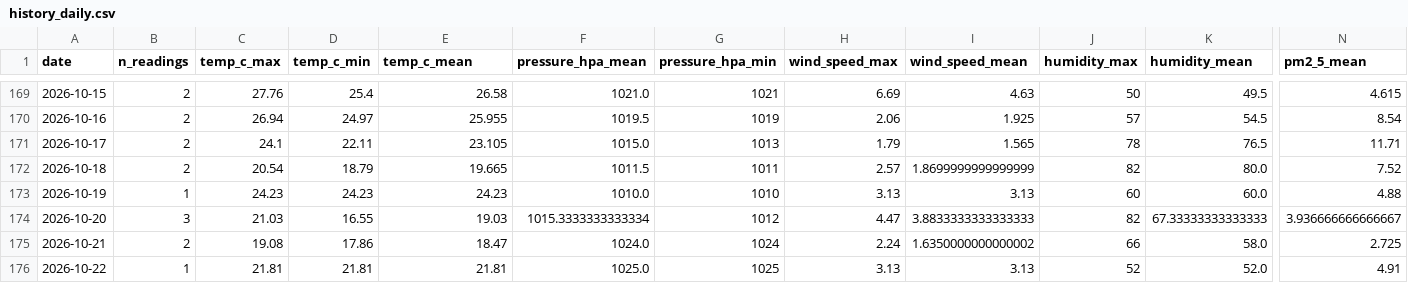
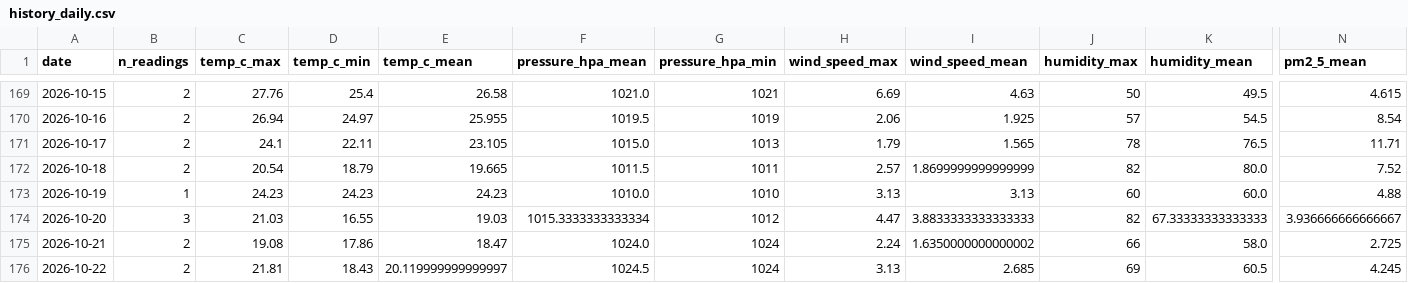
Before and after one commit to norapfr/atmospherica, a CSV file: data/history_daily.csv, drawn as a sheet; only a part is shown, gaps mark what is left out; the diff names each change by its address in the sheet, - before the commit and + after, or states it on an @@ line.

```diff
--- a/data/history_daily.csv
+++ b/data/history_daily.csv
-B176 (n_readings): 1
+B176 (n_readings): 2
-D176 (temp_c_min): 21.81
+D176 (temp_c_min): 18.43
-E176 (temp_c_mean): 21.81
+E176 (temp_c_mean): 20.119999999999997
-F176 (pressure_hpa_mean): 1025.0
+F176 (pressure_hpa_mean): 1024.5
-G176 (pressure_hpa_min): 1025
+G176 (pressure_hpa_min): 1024
-I176 (wind_speed_mean): 3.13
+I176 (wind_speed_mean): 2.685
-J176 (humidity_max): 52
+J176 (humidity_max): 69
-K176 (humidity_mean): 52.0
+K176 (humidity_mean): 60.5
-N176 (pm2_5_mean): 4.91
+N176 (pm2_5_mean): 4.245
```
Also changed, not shown: data/history_raw.csv, 4 other files.
